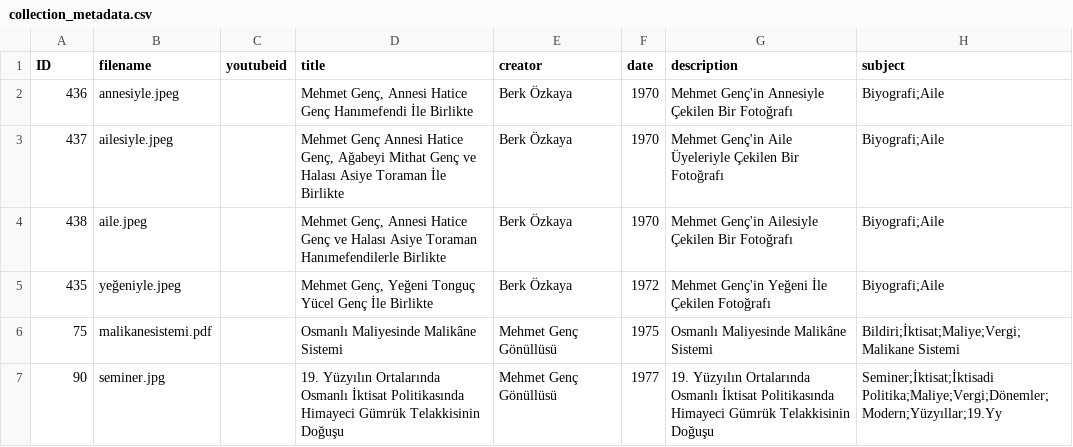
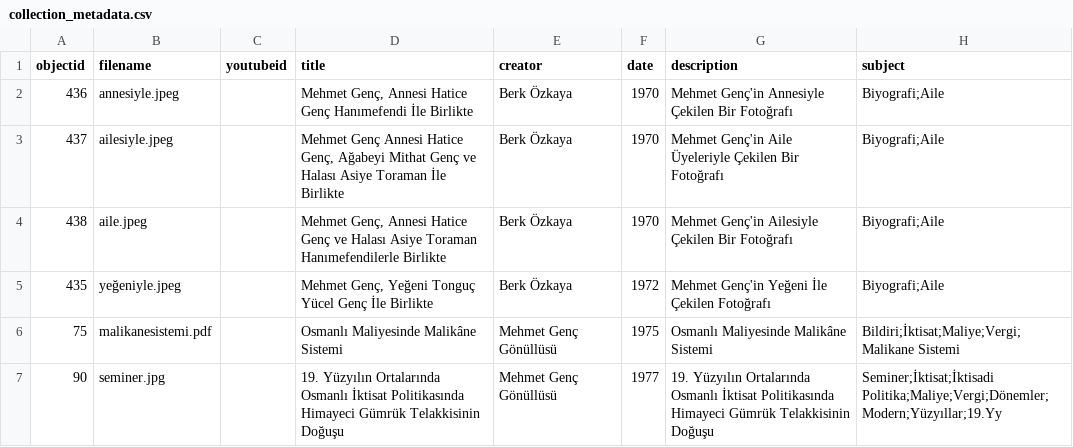
Before and after one commit to HacYolundaBirKarinca/mgenc, a CSV file: _data/collection_metadata.csv, drawn as a sheet; only a part is shown; the diff names each change by its address in the sheet, - before the commit and + after, or states it on an @@ line.

Commit message:
Update collection_metadata.csv

```diff
--- a/_data/collection_metadata.csv
+++ b/_data/collection_metadata.csv
-A1: ID
+A1: objectid
```
